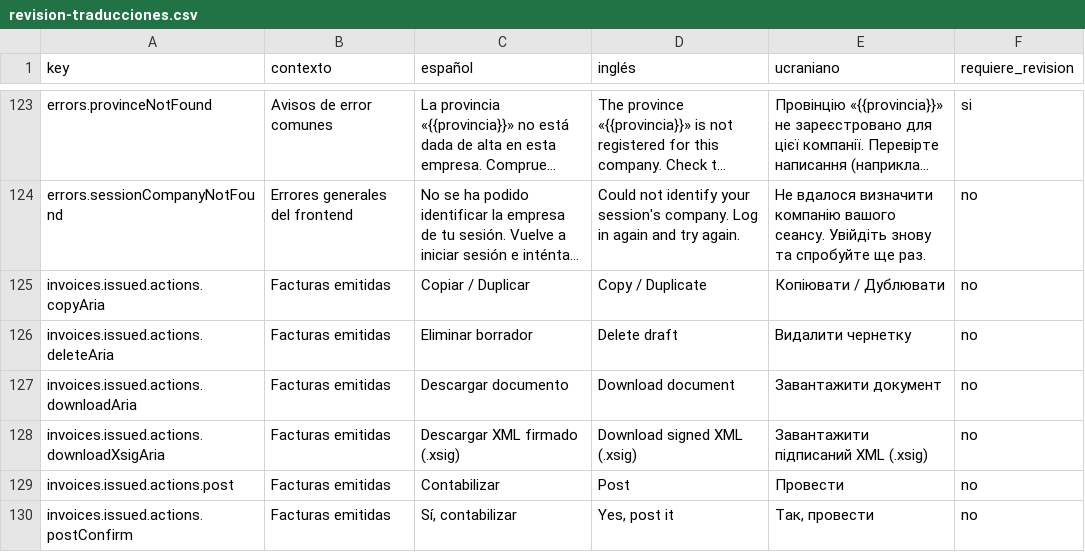
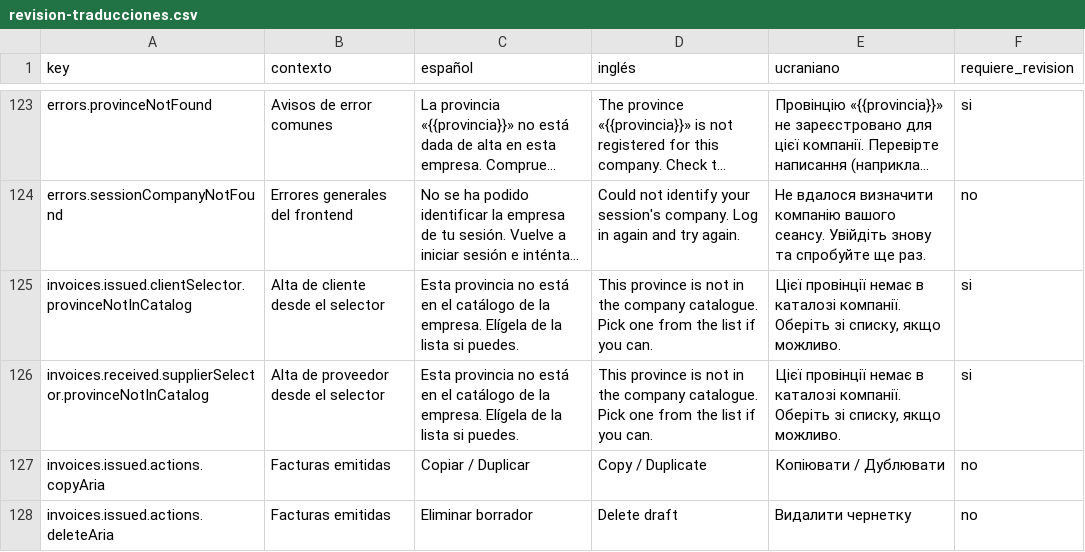
Before and after one commit to maquedaperez/artibusiness-facturacion-movil, a CSV file: docs/i18n/revision-traducciones.csv, drawn as a sheet; only a part is shown, gaps mark what is left out; the shorter side is filled out with more unchanged rows; long unchanged cells end in …; the diff names each change by its address in the sheet, - before the commit and + after, or states it on an @@ line.

```diff
--- a/docs/i18n/revision-traducciones.csv
+++ b/docs/i18n/revision-traducciones.csv
+row 125: invoices.issued.clientSelector.provinceNotInCatalog | Alta de cliente desde el selector | Esta provincia no está en el catálogo de la empresa. Elígela de la lista si puedes. | This province is not in the company catalogue. Pick one from the list if you can. | Цієї провінції немає в каталозі компанії. Оберіть зі списку, якщо можливо. | si
+row 126: invoices.received.supplierSelector.provinceNotInCatalog | Alta de proveedor desde el selector | Esta provincia no está en el catálogo de la empresa. Elígela de la lista si puedes. | This province is not in the company catalogue. Pick one from the list if you can. | Цієї провінції немає в каталозі компанії. Оберіть зі списку, якщо можливо. | si
```
Also changed, not shown: 16 other files.
